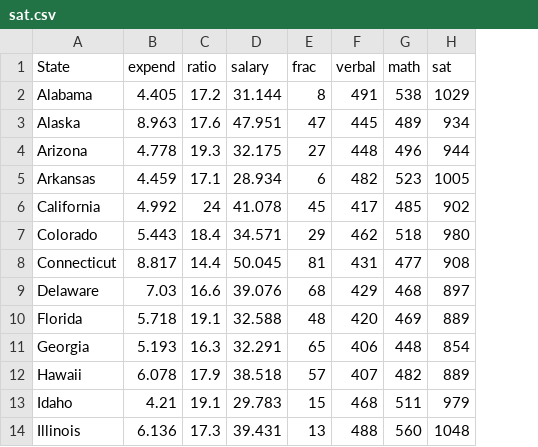
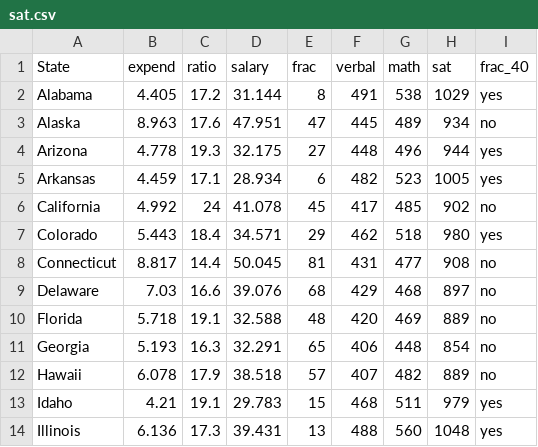
Before and after one commit to MTstateIntroStats/IntroStatTextbook, a CSV file: data/sat.csv, drawn as a sheet; only a part is shown; the diff names each change by its address in the sheet, - before the commit and + after, or states it on an @@ line.

Commit message:
Added variable Frac_40 to data set SAT

```diff
--- a/data/sat.csv
+++ b/data/sat.csv
+column I (frac_40), rows 2-14: yes | no | yes | yes | no | yes | no | no | no | no | no | yes | yes
```
